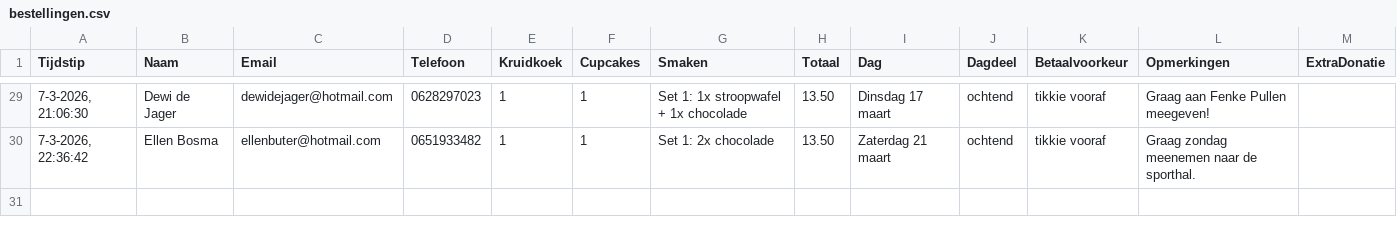
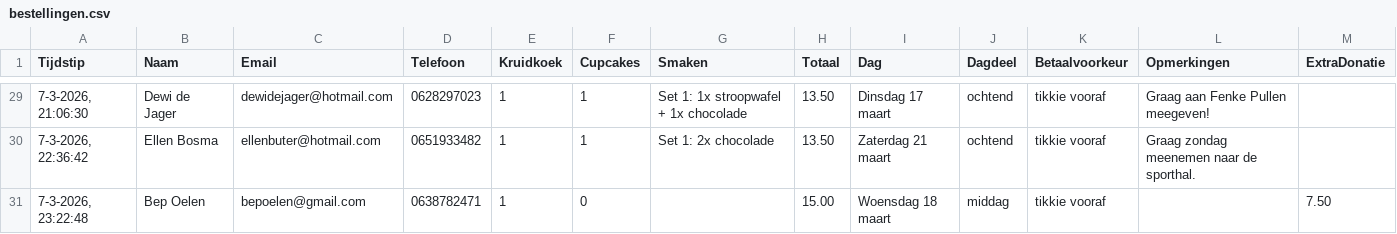
Before and after one commit to cjslabbekoorn-cmd/bakactie-Henco, a CSV file: bestellingen.csv, drawn as a sheet; only a part is shown, gaps mark what is left out; the diff names each change by its address in the sheet, - before the commit and + after, or states it on an @@ line.

Commit message:
Nieuwe bestelling

```diff
--- a/bestellingen.csv
+++ b/bestellingen.csv
+row 31: 7-3-2026, 23:22:48 | Bep Oelen | bepoelen@gmail.com | 0638782471 | 1 | 0 |  | 15.00 | Woensdag 18 maart | middag | tikkie vooraf |  | 7.50
```
